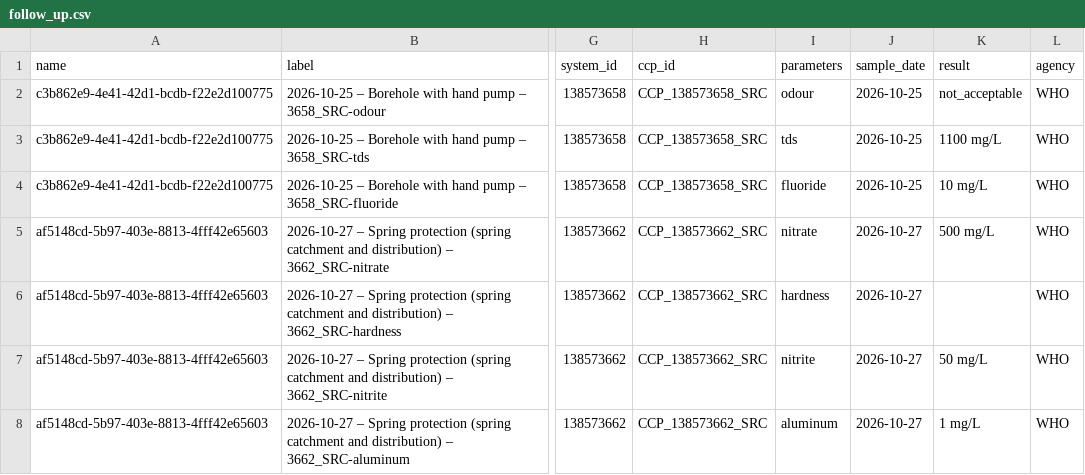
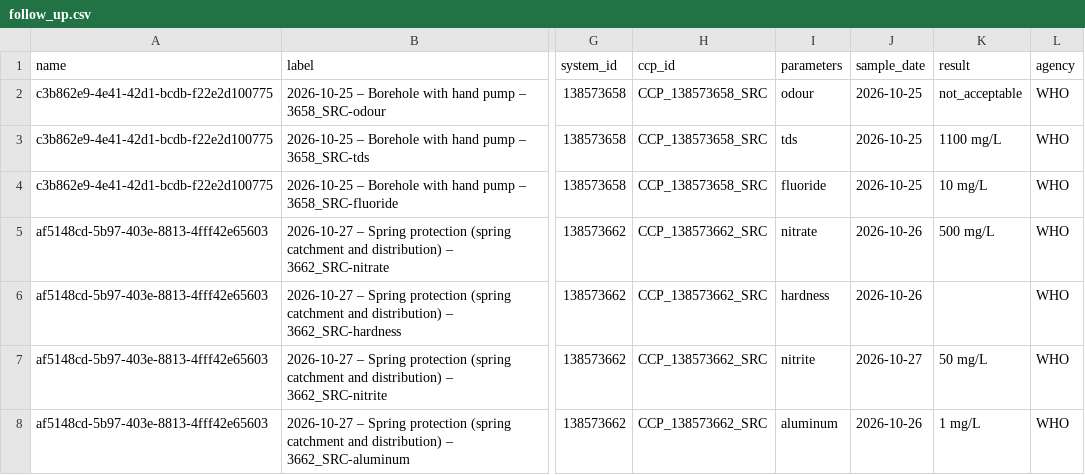
Before and after one commit to osmanburcu/Watercheck, a CSV file: data/follow_up.csv, drawn as a sheet; only a part is shown, gaps mark what is left out; the diff names each change by its address in the sheet, - before the commit and + after, or states it on an @@ line.

Commit message:
Update follow_up.csv

```diff
--- a/data/follow_up.csv
+++ b/data/follow_up.csv
-J5:J6 (sample_date): 2026-10-27
+J5:J6 (sample_date): 2026-10-26
-J8 (sample_date): 2026-10-27
+J8 (sample_date): 2026-10-26
```
